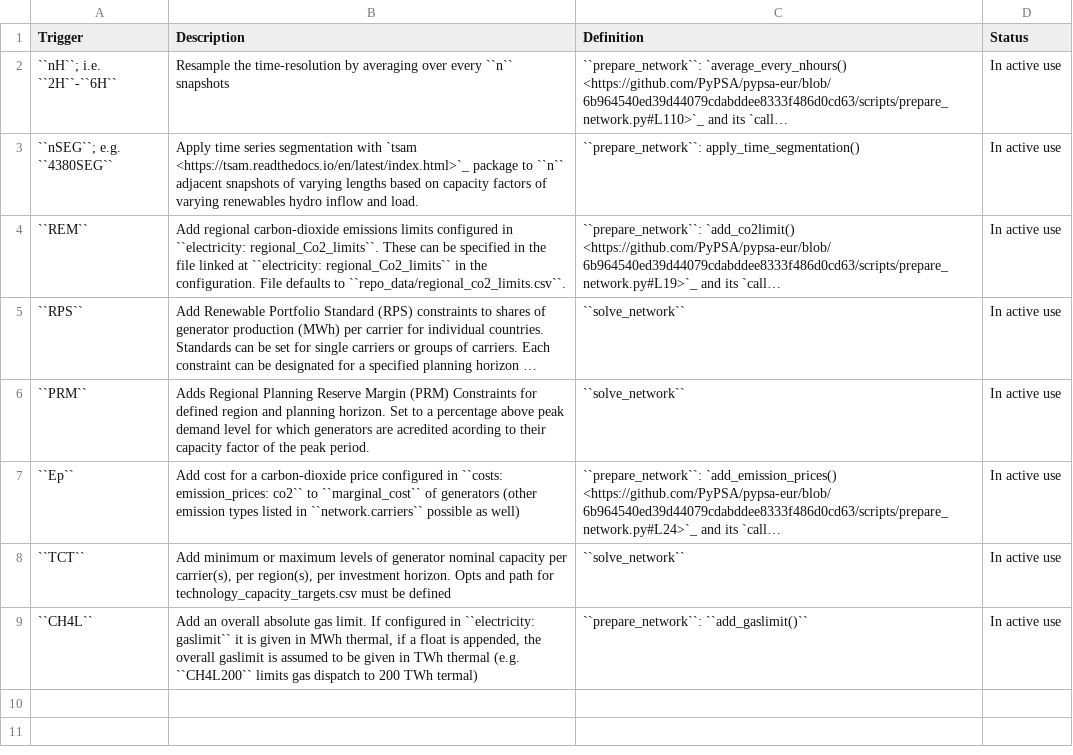
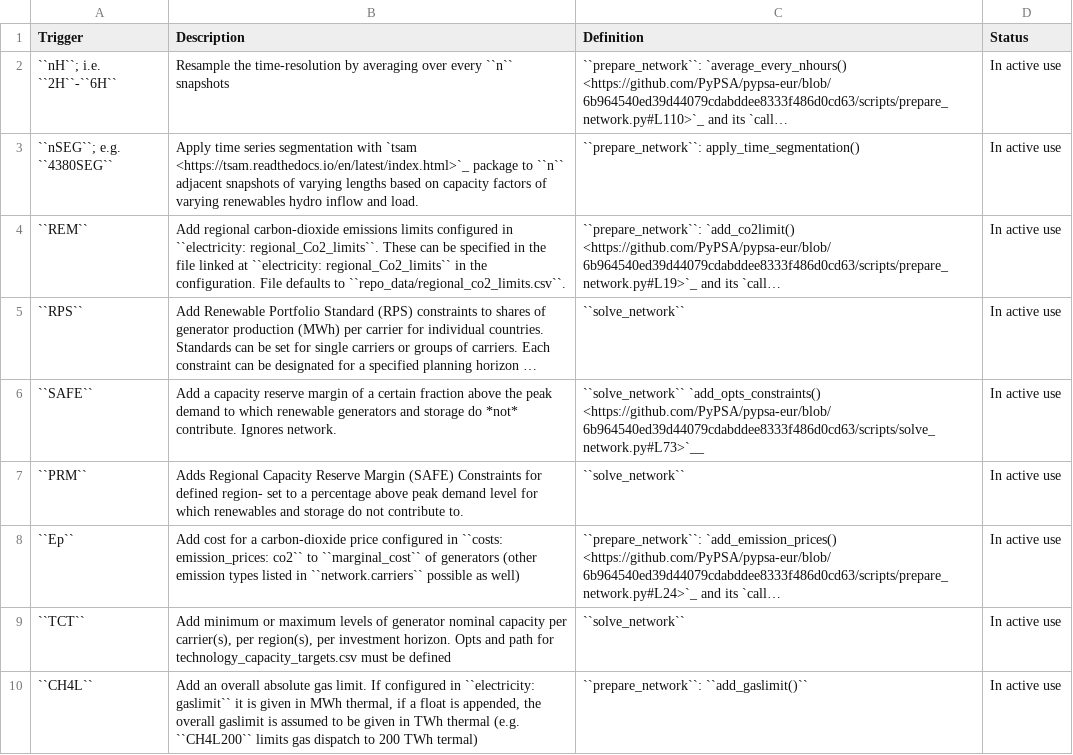
Before and after one commit to PyPSA/pypsa-usa, a CSV file: docs/source/configtables/opts.csv, drawn as a sheet; long unchanged cells end in …; addresses are those after the commit; the diff names each change by its address in the sheet, - before the commit and + after, or states it on an @@ line.

```diff
--- a/docs/source/configtables/opts.csv
+++ b/docs/source/configtables/opts.csv
+row 6: ``SAFE`` | Add a capacity reserve margin of a certain fraction above the peak demand to which renewable generators and storage do *not* contribute. Ignores network. | ``solve_network`` `add_opts_constraints() <https://github.com/PyPSA/pypsa-eur/blob/6b964540ed39d44079cdabddee8333f486d0cd63/scripts/solve_network.py#L73>`__ | In active use
-B7 (Description): Adds Regional Planning Reserve Margin (PRM) Constraints for defined region and planning horizon. Set to a percentage above peak demand level for which generators are acredited acording to their capacity factor of the peak period.
+B7 (Description): Adds Regional Capacity Reserve Margin (SAFE) Constraints for defined region- set to a percentage above peak demand level for which renewables and storage do not contribute to.
```
Also changed, not shown: 2 other files.
